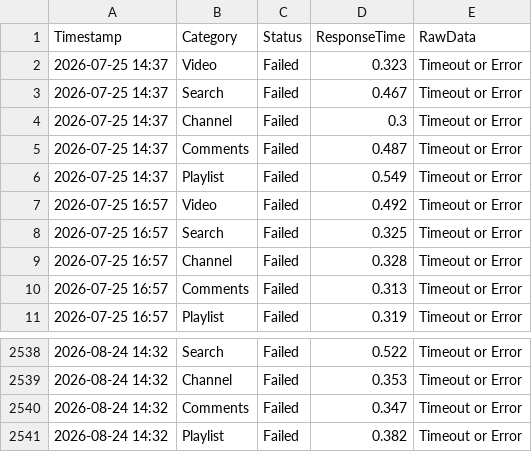
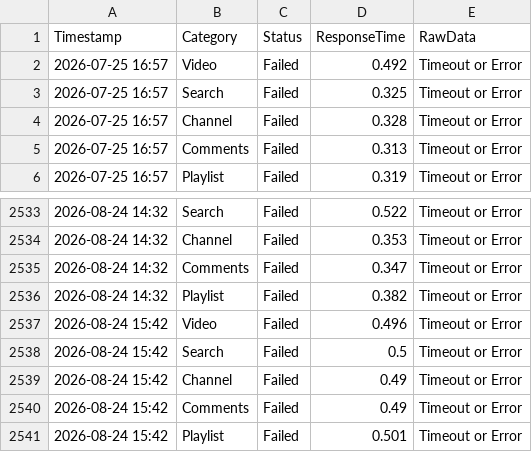
Before and after one commit to yuto1106110/invidious-health, a CSV file: logs/invidious.lunivers.trade_.csv, drawn as a sheet; only a part is shown, gaps mark what is left out; removed rows and columns are numbered as before the commit, all else as after; the diff names each change by its address in the sheet, - before the commit and + after, or states it on an @@ line.

```diff
--- a/logs/invidious.lunivers.trade_.csv
+++ b/logs/invidious.lunivers.trade_.csv
-row 2: 2026-07-25 14:37 | Video | Failed | 0.323 | Timeout or Error
-row 3: 2026-07-25 14:37 | Search | Failed | 0.467 | Timeout or Error
-row 4: 2026-07-25 14:37 | Channel | Failed | 0.3 | Timeout or Error
-row 5: 2026-07-25 14:37 | Comments | Failed | 0.487 | Timeout or Error
-row 6: 2026-07-25 14:37 | Playlist | Failed | 0.549 | Timeout or Error
+row 2537: 2026-08-24 15:42 | Video | Failed | 0.496 | Timeout or Error
+row 2538: 2026-08-24 15:42 | Search | Failed | 0.5 | Timeout or Error
+row 2539: 2026-08-24 15:42 | Channel | Failed | 0.49 | Timeout or Error
+row 2540: 2026-08-24 15:42 | Comments | Failed | 0.49 | Timeout or Error
+row 2541: 2026-08-24 15:42 | Playlist | Failed | 0.501 | Timeout or Error
```
Also changed, not shown: logs/inv.kamuridesu.com_.csv, logs/invidious.ritoge.com_.csv, 8 other files.
